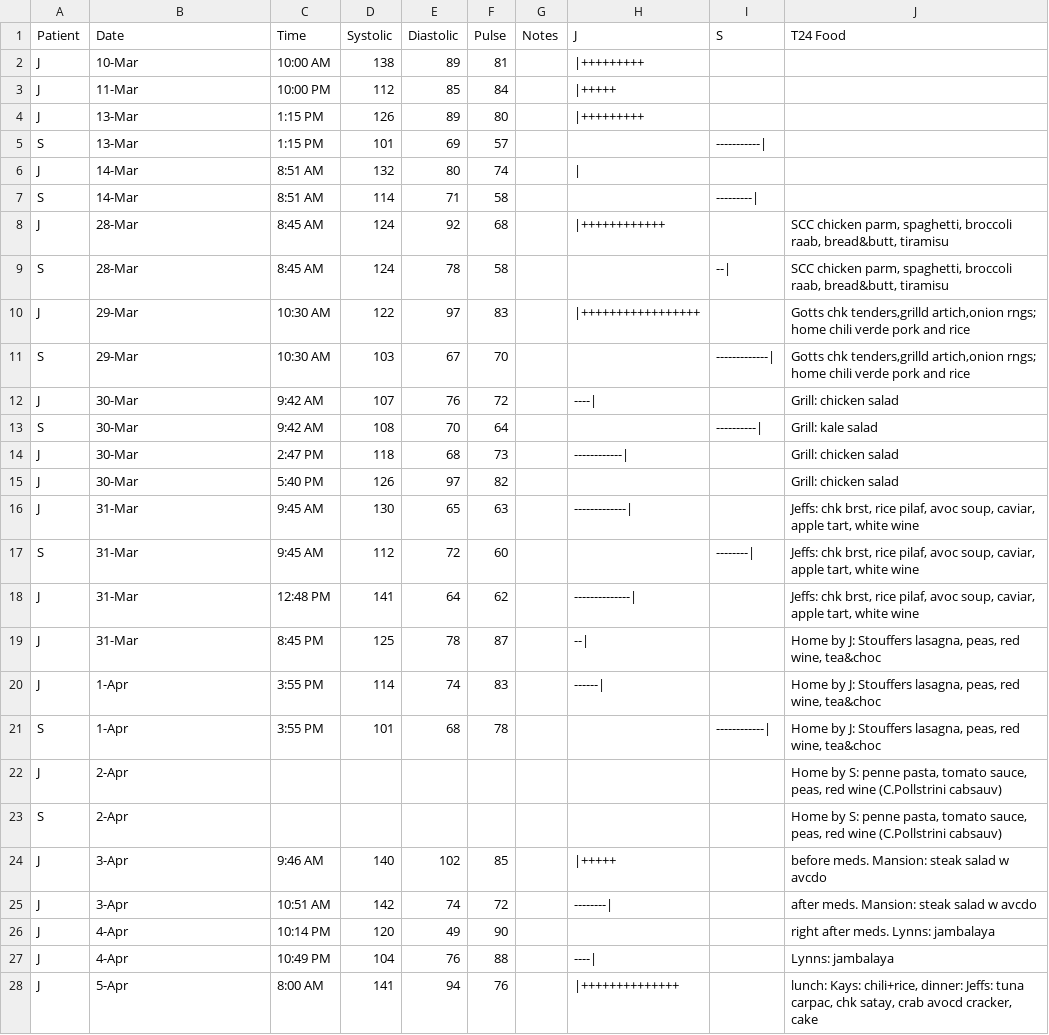
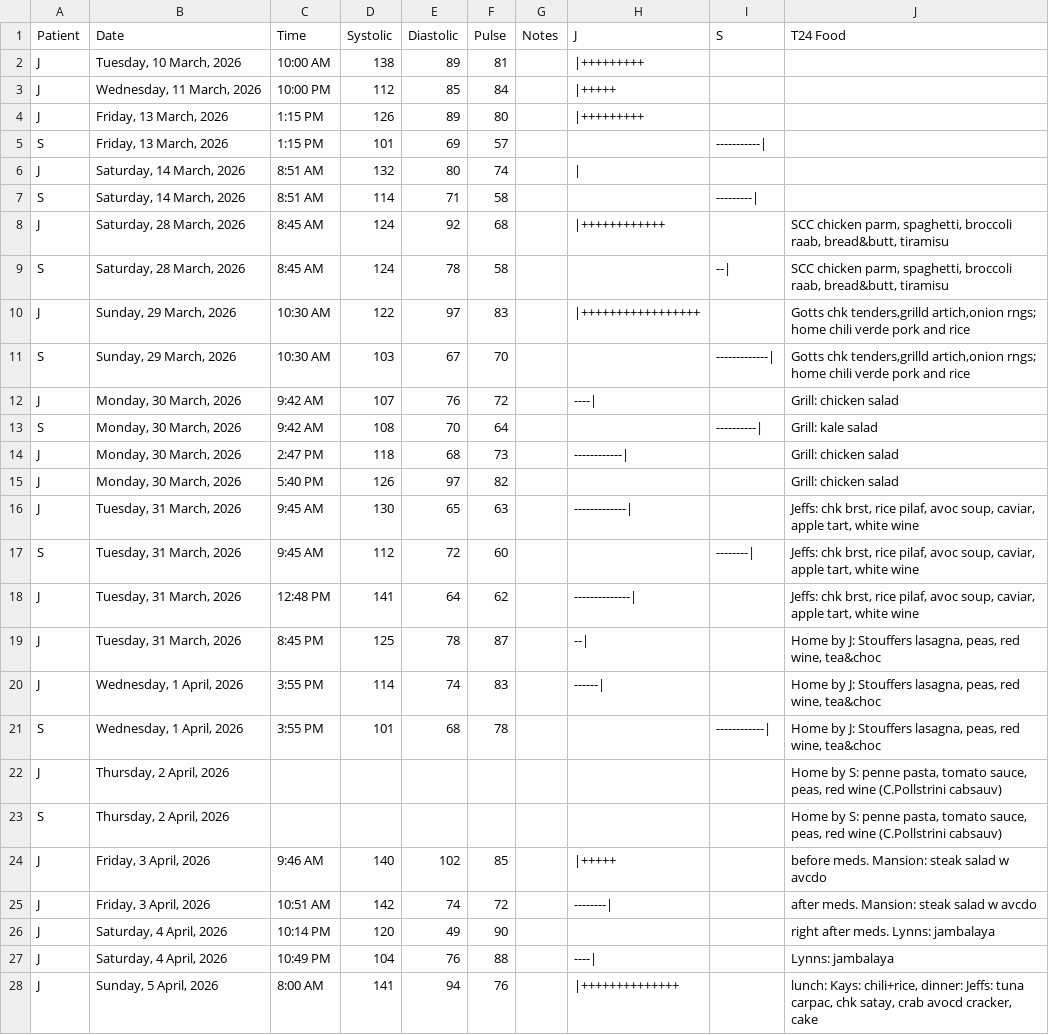
Before and after one commit to SharonAnne/VanFamCRM, a CSV file: Blood_Pressure_Log.csv, drawn as a sheet; only a part is shown; the diff covers the shown part only.

Commit message:
Update Blood_Pressure_Log.csv

```diff
--- a/Blood_Pressure_Log.csv
+++ b/Blood_Pressure_Log.csv
@@ -1,28 +1,28 @@
 Patient,Date,Time,Systolic,Diastolic,Pulse,Notes,J,S,T24 Food
-J,10-Mar,10:00 AM,138,89,81,,|+++++++++,,
-J,11-Mar,10:00 PM,112,85,84,,|+++++,,
-J,13-Mar,1:15 PM,126,89,80,,|+++++++++,,
-S,13-Mar,1:15 PM,101,69,57,,,-----------|,
-J,14-Mar,8:51 AM,132,80,74,,|,,
-S,14-Mar,8:51 AM,114,71,58,,,---------|,
-J,28-Mar,8:45 AM,124,92,68,,|++++++++++++,,"SCC chicken parm, spaghetti, broccoli raab, bread&butt, tiramisu"
-S,28-Mar,8:45 AM,124,78,58,,,--|,"SCC chicken parm, spaghetti, broccoli raab, bread&butt, tiramisu"
-J,29-Mar,10:30 AM,122,97,83,,|+++++++++++++++++,,"Gotts chk tenders,grilld artich,onion rngs; home chili verde pork and rice"
-S,29-Mar,10:30 AM,103,67,70,,,-------------|,"Gotts chk tenders,grilld artich,onion rngs; home chili verde pork and rice"
-J,30-Mar,9:42 AM,107,76,72,,----|,,Grill: chicken salad
-S,30-Mar,9:42 AM,108,70,64,,,----------|,Grill: kale salad
-J,30-Mar,2:47 PM,118,68,73,,------------|,,Grill: chicken salad
-J,30-Mar,5:40 PM,126,97,82,,,,Grill: chicken salad
-J,31-Mar,9:45 AM,130,65,63,,-------------|,,"Jeffs: chk brst, rice pilaf, avoc soup, caviar, apple tart, white wine"
-S,31-Mar,9:45 AM,112,72,60,,,--------|,"Jeffs: chk brst, rice pilaf, avoc soup, caviar, apple tart, white wine"
-J,31-Mar,12:48 PM,141,64,62,,--------------|,,"Jeffs: chk brst, rice pilaf, avoc soup, caviar, apple tart, white wine"
-J,31-Mar,8:45 PM,125,78,87,,--|,,"Home by J: Stouffers lasagna, peas, red wine, tea&choc"
-J,1-Apr,3:55 PM,114,74,83,,------|,,"Home by J: Stouffers lasagna, peas, red wine, tea&choc"
-S,1-Apr,3:55 PM,101,68,78,,,------------|,"Home by J: Stouffers lasagna, peas, red wine, tea&choc"
-J,2-Apr,,,,,,,,"Home by S: penne pasta, tomato sauce, peas, red wine (C.Pollstrini cabsauv)"
-S,2-Apr,,,,,,,,"Home by S: penne pasta, tomato sauce, peas, red wine (C.Pollstrini cabsauv)"
-J,3-Apr,9:46 AM,140,102,85,,|+++++,,before meds. Mansion: steak salad w avcdo
-J,3-Apr,10:51 AM,142,74,72,,--------|,,after meds. Mansion: steak salad w avcdo
-J,4-Apr,10:14 PM,120,49,90,,,,right after meds. Lynns: jambalaya
-J,4-Apr,10:49 PM,104,76,88,,----|,,Lynns: jambalaya
-J,5-Apr,8:00 AM,141,94,76,,|++++++++++++++,,"lunch: Kays: chili+rice, dinner: Jeffs: tuna carpac, chk satay, crab avocd cracker, cake"
+J,"Tuesday, 10 March, 2026",10:00 AM,138,89,81,,|+++++++++,,
+J,"Wednesday, 11 March, 2026",10:00 PM,112,85,84,,|+++++,,
+J,"Friday, 13 March, 2026",1:15 PM,126,89,80,,|+++++++++,,
+S,"Friday, 13 March, 2026",1:15 PM,101,69,57,,,-----------|,
+J,"Saturday, 14 March, 2026",8:51 AM,132,80,74,,|,,
+S,"Saturday, 14 March, 2026",8:51 AM,114,71,58,,,---------|,
+J,"Saturday, 28 March, 2026",8:45 AM,124,92,68,,|++++++++++++,,"SCC chicken parm, spaghetti, broccoli raab, bread&butt, tiramisu"
+S,"Saturday, 28 March, 2026",8:45 AM,124,78,58,,,--|,"SCC chicken parm, spaghetti, broccoli raab, bread&butt, tiramisu"
+J,"Sunday, 29 March, 2026",10:30 AM,122,97,83,,|+++++++++++++++++,,"Gotts chk tenders,grilld artich,onion rngs; home chili verde pork and rice"
+S,"Sunday, 29 March, 2026",10:30 AM,103,67,70,,,-------------|,"Gotts chk tenders,grilld artich,onion rngs; home chili verde pork and rice"
+J,"Monday, 30 March, 2026",9:42 AM,107,76,72,,----|,,Grill: chicken salad
+S,"Monday, 30 March, 2026",9:42 AM,108,70,64,,,----------|,Grill: kale salad
+J,"Monday, 30 March, 2026",2:47 PM,118,68,73,,------------|,,Grill: chicken salad
+J,"Monday, 30 March, 2026",5:40 PM,126,97,82,,,,Grill: chicken salad
+J,"Tuesday, 31 March, 2026",9:45 AM,130,65,63,,-------------|,,"Jeffs: chk brst, rice pilaf, avoc soup, caviar, apple tart, white wine"
+S,"Tuesday, 31 March, 2026",9:45 AM,112,72,60,,,--------|,"Jeffs: chk brst, rice pilaf, avoc soup, caviar, apple tart, white wine"
+J,"Tuesday, 31 March, 2026",12:48 PM,141,64,62,,--------------|,,"Jeffs: chk brst, rice pilaf, avoc soup, caviar, apple tart, white wine"
+J,"Tuesday, 31 March, 2026",8:45 PM,125,78,87,,--|,,"Home by J: Stouffers lasagna, peas, red wine, tea&choc"
+J,"Wednesday, 1 April, 2026",3:55 PM,114,74,83,,------|,,"Home by J: Stouffers lasagna, peas, red wine, tea&choc"
+S,"Wednesday, 1 April, 2026",3:55 PM,101,68,78,,,------------|,"Home by J: Stouffers lasagna, peas, red wine, tea&choc"
+J,"Thursday, 2 April, 2026",,,,,,,,"Home by S: penne pasta, tomato sauce, peas, red wine (C.Pollstrini cabsauv)"
+S,"Thursday, 2 April, 2026",,,,,,,,"Home by S: penne pasta, tomato sauce, peas, red wine (C.Pollstrini cabsauv)"
+J,"Friday, 3 April, 2026",9:46 AM,140,102,85,,|+++++,,before meds. Mansion: steak salad w avcdo
+J,"Friday, 3 April, 2026",10:51 AM,142,74,72,,--------|,,after meds. Mansion: steak salad w avcdo
+J,"Saturday, 4 April, 2026",10:14 PM,120,49,90,,,,right after meds. Lynns: jambalaya
+J,"Saturday, 4 April, 2026",10:49 PM,104,76,88,,----|,,Lynns: jambalaya
+J,"Sunday, 5 April, 2026",8:00 AM,141,94,76,,|++++++++++++++,,"lunch: Kays: chili+rice, dinner: Jeffs: tuna carpac, chk satay, crab avocd cracker, cake"
```
Also changed, not shown: 2 added rows, 1 removed row and 19 edited cells elsewhere in this file.
